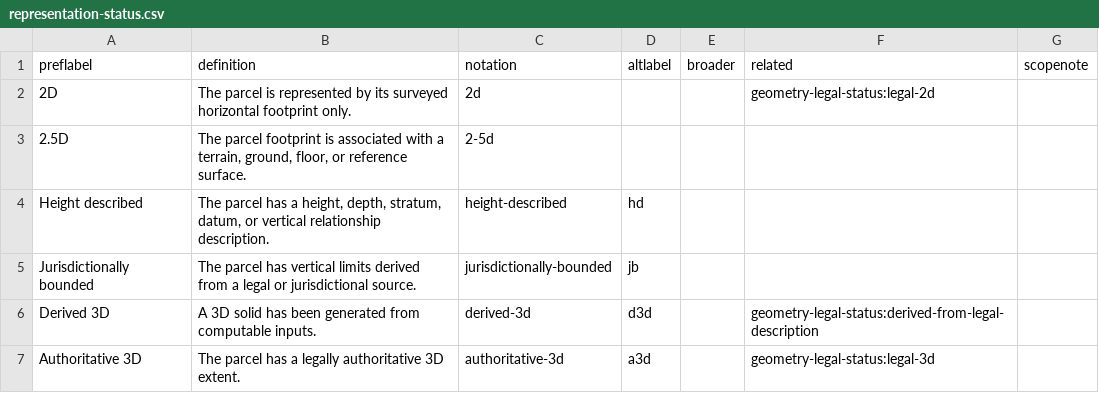
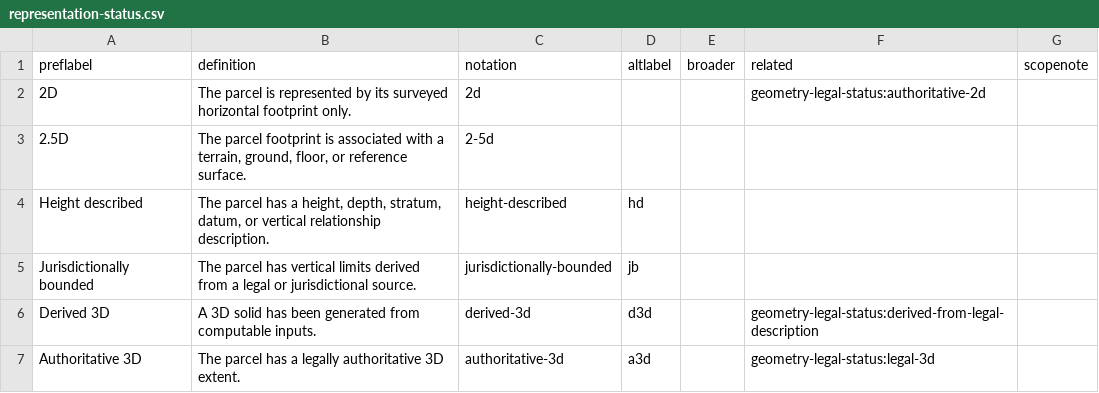
Before and after one commit to surroundaustralia/3d-csdm-profile-wa, a CSV file: proposals/development/vocabularies/representation-status.csv, drawn as a sheet.

```diff
--- a/proposals/development/vocabularies/representation-status.csv
+++ b/proposals/development/vocabularies/representation-status.csv
@@ -1,3 +1,3 @@
 preflabel,definition,notation,altlabel,broader,related,scopenote
-2D,The parcel is represented by its surveyed horizontal footprint only.,2d,,,geometry-legal-status:legal-2d,
+2D,The parcel is represented by its surveyed horizontal footprint only.,2d,,,geometry-legal-status:authoritative-2d,
 2.5D,"The parcel footprint is associated with a terrain, ground, floor, or reference surface.",2-5d,,,,
```
Also changed, not shown: proposals/development/vocabularies/geometry-legal-status.csv, 28 other files.
